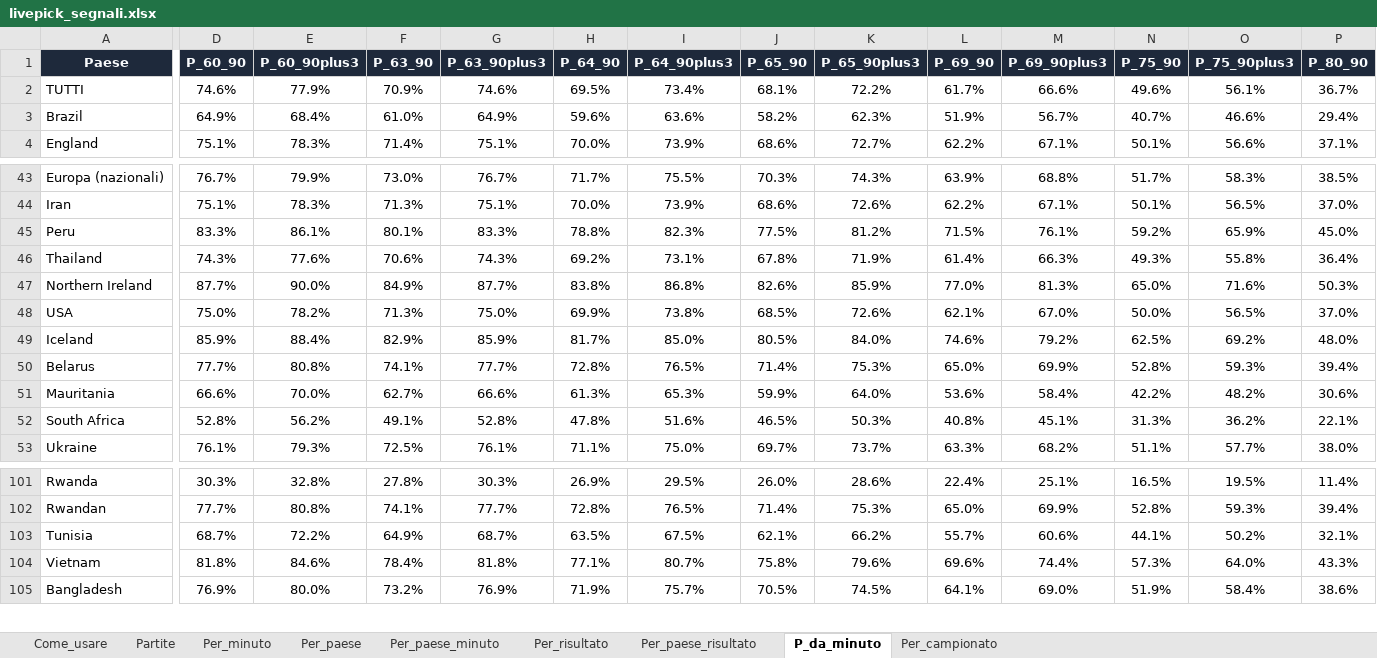
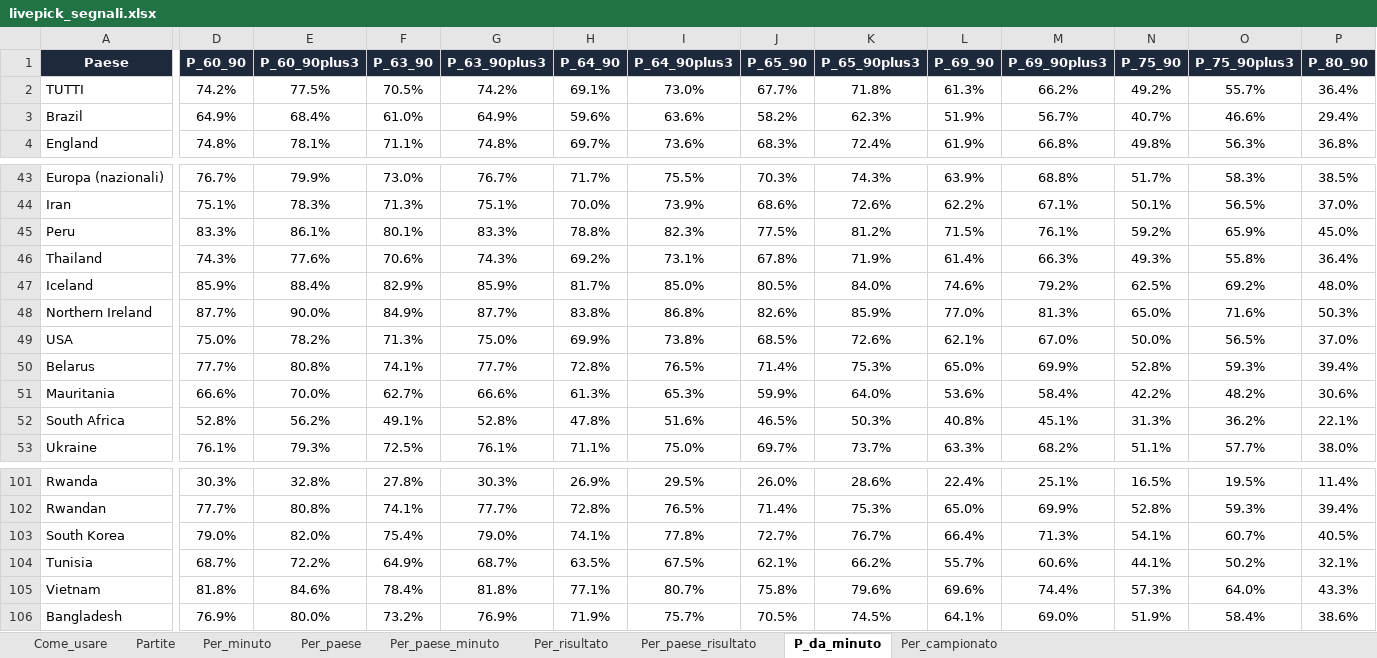
Before and after one commit to federico19833-bot/betting-simulator, an Excel workbook: docs/livepick_segnali.xlsx, sheet P_da_minuto, drawn as a sheet; only a part is shown, gaps mark what is left out; values as stored, in another font and other column widths than the file's, no borders; removed rows and columns are numbered as before the commit, all else as after; rows hold the shown columns only; the diff covers the shown part only; the diff names each change by its address in the sheet, - before the commit and + after, or states it on an @@ line.

```diff
--- a/docs/livepick_segnali.xlsx (sheet P_da_minuto)
+++ b/docs/livepick_segnali.xlsx (sheet P_da_minuto)
-D2 (P_60_90): 74.6%
+D2 (P_60_90): 74.2%
-E2 (P_60_90plus3): 77.9%
+E2 (P_60_90plus3): 77.5%
-F2 (P_63_90): 70.9%
+F2 (P_63_90): 70.5%
-G2 (P_63_90plus3): 74.6%
+G2 (P_63_90plus3): 74.2%
-H2 (P_64_90): 69.5%
+H2 (P_64_90): 69.1%
-I2 (P_64_90plus3): 73.4%
+I2 (P_64_90plus3): 73.0%
-J2 (P_65_90): 68.1%
+J2 (P_65_90): 67.7%
-K2 (P_65_90plus3): 72.2%
+K2 (P_65_90plus3): 71.8%
-L2 (P_69_90): 61.7%
+L2 (P_69_90): 61.3%
-M2 (P_69_90plus3): 66.6%
+M2 (P_69_90plus3): 66.2%
-N2 (P_75_90): 49.6%
+N2 (P_75_90): 49.2%
-O2 (P_75_90plus3): 56.1%
+O2 (P_75_90plus3): 55.7%
-P2 (P_80_90): 36.7%
+P2 (P_80_90): 36.4%
-D4 (P_60_90): 75.1%
+D4 (P_60_90): 74.8%
-E4 (P_60_90plus3): 78.3%
+E4 (P_60_90plus3): 78.1%
-F4 (P_63_90): 71.4%
+F4 (P_63_90): 71.1%
-G4 (P_63_90plus3): 75.1%
+G4 (P_63_90plus3): 74.8%
-H4 (P_64_90): 70.0%
+H4 (P_64_90): 69.7%
-I4 (P_64_90plus3): 73.9%
+I4 (P_64_90plus3): 73.6%
-J4 (P_65_90): 68.6%
+J4 (P_65_90): 68.3%
-K4 (P_65_90plus3): 72.7%
+K4 (P_65_90plus3): 72.4%
-L4 (P_69_90): 62.2%
+L4 (P_69_90): 61.9%
-M4 (P_69_90plus3): 67.1%
+M4 (P_69_90plus3): 66.8%
-N4 (P_75_90): 50.1%
+N4 (P_75_90): 49.8%
-O4 (P_75_90plus3): 56.6%
+O4 (P_75_90plus3): 56.3%
-P4 (P_80_90): 37.1%
+P4 (P_80_90): 36.8%
+row 47: Iceland | 85.9% | 88.4% | 82.9% | 85.9% | 81.7% | 85.0% | 80.5% | 84.0% | 74.6% | 79.2% | 62.5% | 69.2% | 48.0%
-row 49: Iceland | 85.9% | 88.4% | 82.9% | 85.9% | 81.7% | 85.0% | 80.5% | 84.0% | 74.6% | 79.2% | 62.5% | 69.2% | 48.0%
+row 103: South Korea | 79.0% | 82.0% | 75.4% | 79.0% | 74.1% | 77.8% | 72.7% | 76.7% | 66.4% | 71.3% | 54.1% | 60.7% | 40.5%
```
Also changed, not shown: 7 added rows, 8 removed rows and 350 edited cells elsewhere in this sheet, sheet Per_paese_risultato, sheet Partite, sheet Per_paese, sheet Per_campionato, sheet Per_paese_minuto, sheet Per_minuto, 2 more sheets, 4 other files.
